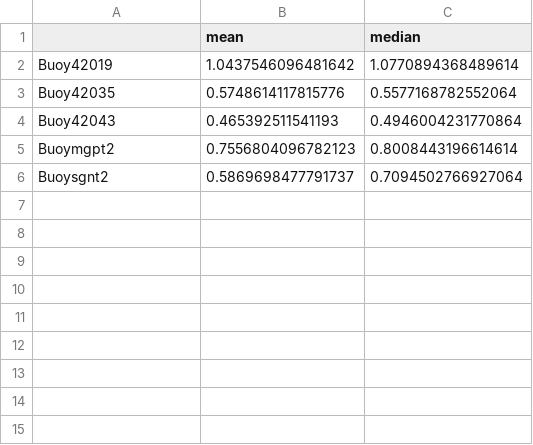
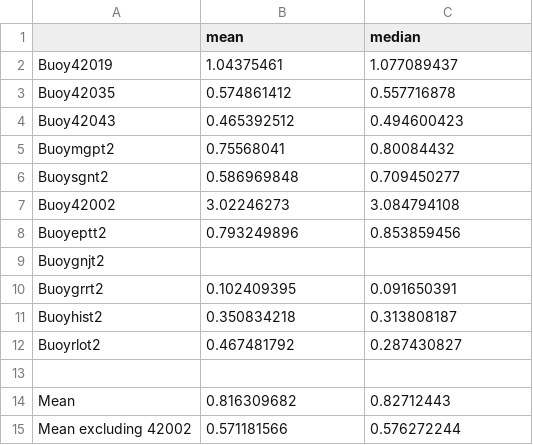
Before and after one commit to GCOOS/HoustonGalvestonHeat, a CSV file: 03ProcessedData/GHRSSTErrors.csv, drawn as a sheet.

```diff
--- a/03ProcessedData/GHRSSTErrors.csv
+++ b/03ProcessedData/GHRSSTErrors.csv
@@ -1,6 +1,15 @@
 ,mean,median
-Buoy42019,1.0437546096481642,1.0770894368489614
-Buoy42035,0.5748614117815776,0.5577168782552064
-Buoy42043,0.465392511541193,0.4946004231770864
-Buoymgpt2,0.7556804096782123,0.8008443196614614
-Buoysgnt2,0.5869698477791737,0.7094502766927064
+Buoy42019,1.04375461,1.077089437
+Buoy42035,0.574861412,0.557716878
+Buoy42043,0.465392512,0.494600423
+Buoymgpt2,0.75568041,0.80084432
+Buoysgnt2,0.586969848,0.709450277
+Buoy42002,3.02246273,3.084794108
+Buoyeptt2,0.793249896,0.853859456
+Buoygnjt2,,
+Buoygrrt2,0.102409395,0.091650391
+Buoyhist2,0.350834218,0.313808187
+Buoyrlot2,0.467481792,0.287430827
+,,
+Mean,0.816309682,0.82712443
+Mean excluding 42002,0.571181566,0.576272244
```
Also changed, not shown: 03ProcessedData/GHRSSTErrors_byday.csv, 21 other files.
